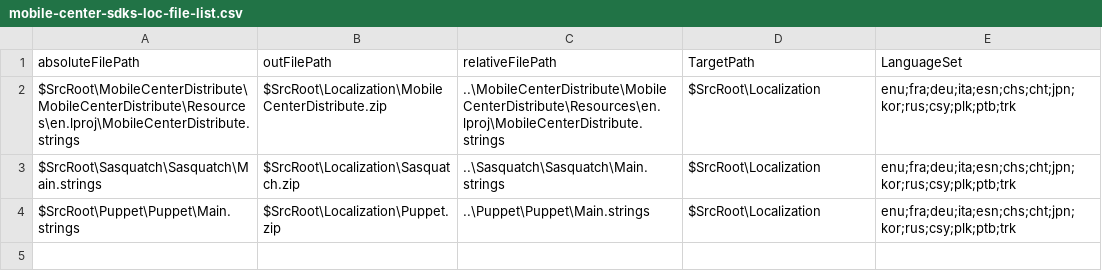
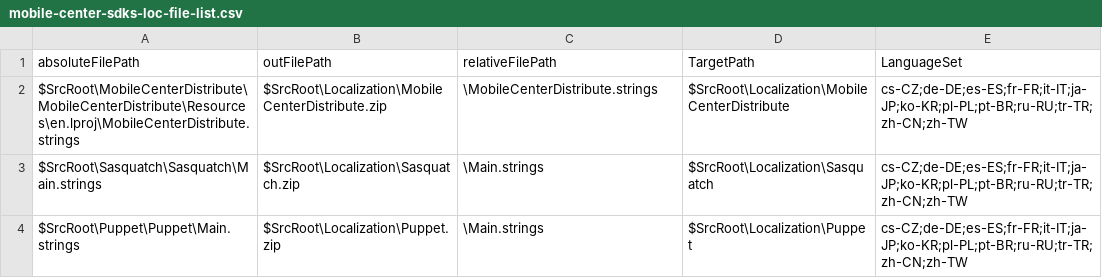
Before and after one commit to microsoft/appcenter-sdk-apple, a CSV file: Localization/mobile-center-sdks-loc-file-list.csv, drawn as a sheet.

```diff
--- a/Localization/mobile-center-sdks-loc-file-list.csv
+++ b/Localization/mobile-center-sdks-loc-file-list.csv
@@ -1,4 +1,4 @@
 absoluteFilePath,outFilePath,relativeFilePath,TargetPath,LanguageSet
-$SrcRoot\MobileCenterDistribute\MobileCenterDistribute\Resources\en.lproj\MobileCenterDistribute.strings,$SrcRoot\Localization\MobileCenterDistribute.zip,..\MobileCenterDistribute\MobileCenterDistribute\Resources\en.lproj\MobileCenterDistribute.strings,$SrcRoot\Localization,enu;fra;deu;ita;esn;chs;cht;jpn;kor;rus;csy;plk;ptb;trk
-$SrcRoot\Sasquatch\Sasquatch\Main.strings,$SrcRoot\Localization\Sasquatch.zip,..\Sasquatch\Sasquatch\Main.strings,$SrcRoot\Localization,enu;fra;deu;ita;esn;chs;cht;jpn;kor;rus;csy;plk;ptb;trk
-$SrcRoot\Puppet\Puppet\Main.strings,$SrcRoot\Localization\Puppet.zip,..\Puppet\Puppet\Main.strings,$SrcRoot\Localization,enu;fra;deu;ita;esn;chs;cht;jpn;kor;rus;csy;plk;ptb;trk
+$SrcRoot\MobileCenterDistribute\MobileCenterDistribute\Resources\en.lproj\MobileCenterDistribute.strings,$SrcRoot\Localization\MobileCenterDistribute.zip,\MobileCenterDistribute.strings,$SrcRoot\Localization\MobileCenterDistribute,cs-CZ;de-DE;es-ES;fr-FR;it-IT;ja-JP;ko-KR;pl-PL;pt-BR;ru-RU;tr-TR;zh-CN;zh-TW
+$SrcRoot\Sasquatch\Sasquatch\Main.strings,$SrcRoot\Localization\Sasquatch.zip,\Main.strings,$SrcRoot\Localization\Sasquatch,cs-CZ;de-DE;es-ES;fr-FR;it-IT;ja-JP;ko-KR;pl-PL;pt-BR;ru-RU;tr-TR;zh-CN;zh-TW
+$SrcRoot\Puppet\Puppet\Main.strings,$SrcRoot\Localization\Puppet.zip,\Main.strings,$SrcRoot\Localization\Puppet,cs-CZ;de-DE;es-ES;fr-FR;it-IT;ja-JP;ko-KR;pl-PL;pt-BR;ru-RU;tr-TR;zh-CN;zh-TW
```
Also changed, not shown: 5 other files.
